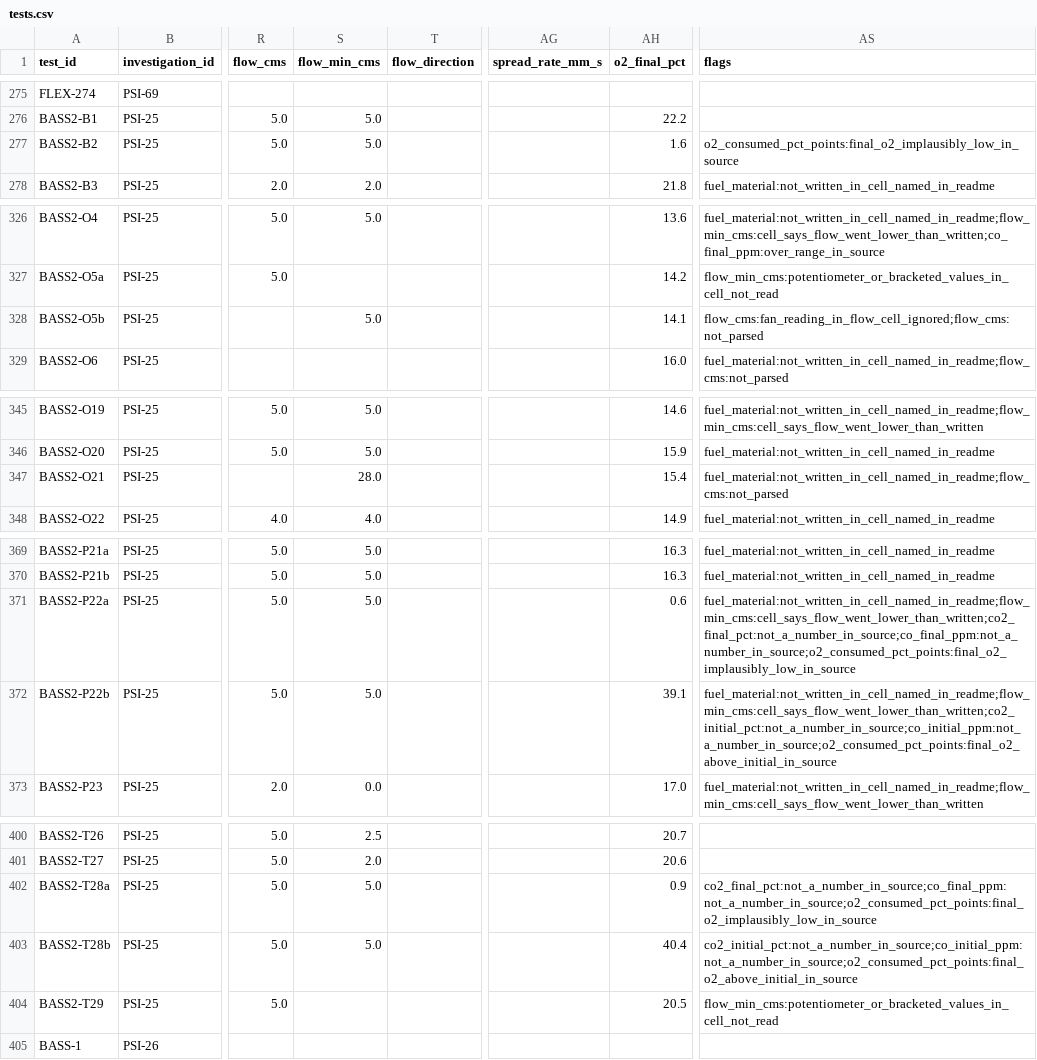
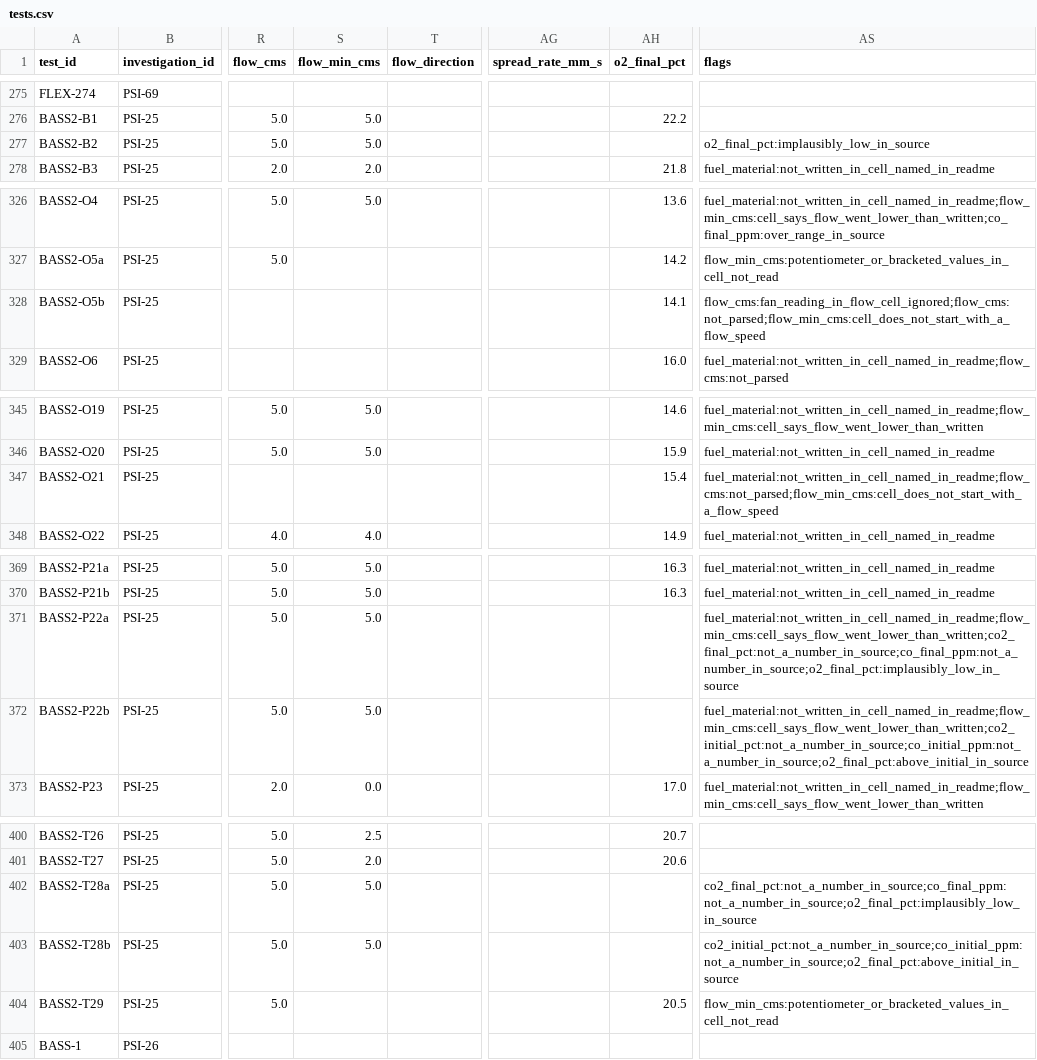
Before and after one commit to choidol0208/NASA_RAPID, a CSV file: data/pipeline/tests.csv, drawn as a sheet; only a part is shown, gaps mark what is left out; the diff covers the shown part only; the diff names each change by its address in the sheet, - before the commit and + after, or states it on an @@ line.

```diff
--- a/data/pipeline/tests.csv
+++ b/data/pipeline/tests.csv
-AH277 (o2_final_pct): 1.6
+AH277 (o2_final_pct): (empty)
-AS277 (flags): o2_consumed_pct_points:final_o2_implausibly_low_in_source
+AS277 (flags): o2_final_pct:implausibly_low_in_source
-S328 (flow_min_cms): 5.0
+S328 (flow_min_cms): (empty)
-AS328 (flags): flow_cms:fan_reading_in_flow_cell_ignored;flow_cms:not_parsed
+AS328 (flags): flow_cms:fan_reading_in_flow_cell_ignored;flow_cms:not_parsed;flow_min_cms:cell_does_not_start_with_a_flow_speed
-S347 (flow_min_cms): 28.0
+S347 (flow_min_cms): (empty)
-AS347 (flags): fuel_material:not_written_in_cell_named_in_readme;flow_cms:not_parsed
+AS347 (flags): fuel_material:not_written_in_cell_named_in_readme;flow_cms:not_parsed;flow_min_cms:cell_does_not_start_with_a_flow_speed
-AH371 (o2_final_pct): 0.6
+AH371 (o2_final_pct): (empty)
-AS371 (flags): fuel_material:not_written_in_cell_named_in_readme;flow_min_cms:cell_says_flow_went_lower_than_written;co2_final_pct:not_a_number_in_source;co_final_ppm:not_a_number_in_source;o2_consumed_pct_points:final_o2_implausibly_low_in_source
+AS371 (flags): fuel_material:not_written_in_cell_named_in_readme;flow_min_cms:cell_says_flow_went_lower_than_written;co2_final_pct:not_a_number_in_source;co_final_ppm:not_a_number_in_source;o2_final_pct:implausibly_low_in_source
-AH372 (o2_final_pct): 39.1
+AH372 (o2_final_pct): (empty)
-AS372 (flags): fuel_material:not_written_in_cell_named_in_readme;flow_min_cms:cell_says_flow_went_lower_than_written;co2_initial_pct:not_a_number_in_source;co_initial_ppm:not_a_number_in_source;o2_consumed_pct_points:final_o2_above_initial_in_source
+AS372 (flags): fuel_material:not_written_in_cell_named_in_readme;flow_min_cms:cell_says_flow_went_lower_than_written;co2_initial_pct:not_a_number_in_source;co_initial_ppm:not_a_number_in_source;o2_final_pct:above_initial_in_source
-AH402 (o2_final_pct): 0.9
+AH402 (o2_final_pct): (empty)
-AS402 (flags): co2_final_pct:not_a_number_in_source;co_final_ppm:not_a_number_in_source;o2_consumed_pct_points:final_o2_implausibly_low_in_source
+AS402 (flags): co2_final_pct:not_a_number_in_source;co_final_ppm:not_a_number_in_source;o2_final_pct:implausibly_low_in_source
-AH403 (o2_final_pct): 40.4
+AH403 (o2_final_pct): (empty)
-AS403 (flags): co2_initial_pct:not_a_number_in_source;co_initial_ppm:not_a_number_in_source;o2_consumed_pct_points:final_o2_above_initial_in_source
+AS403 (flags): co2_initial_pct:not_a_number_in_source;co_initial_ppm:not_a_number_in_source;o2_final_pct:above_initial_in_source
```
Also changed, not shown: 1 edited cell elsewhere in this file, data/pipeline/indicators.csv, reports/spot_check.csv, 43 other files.
